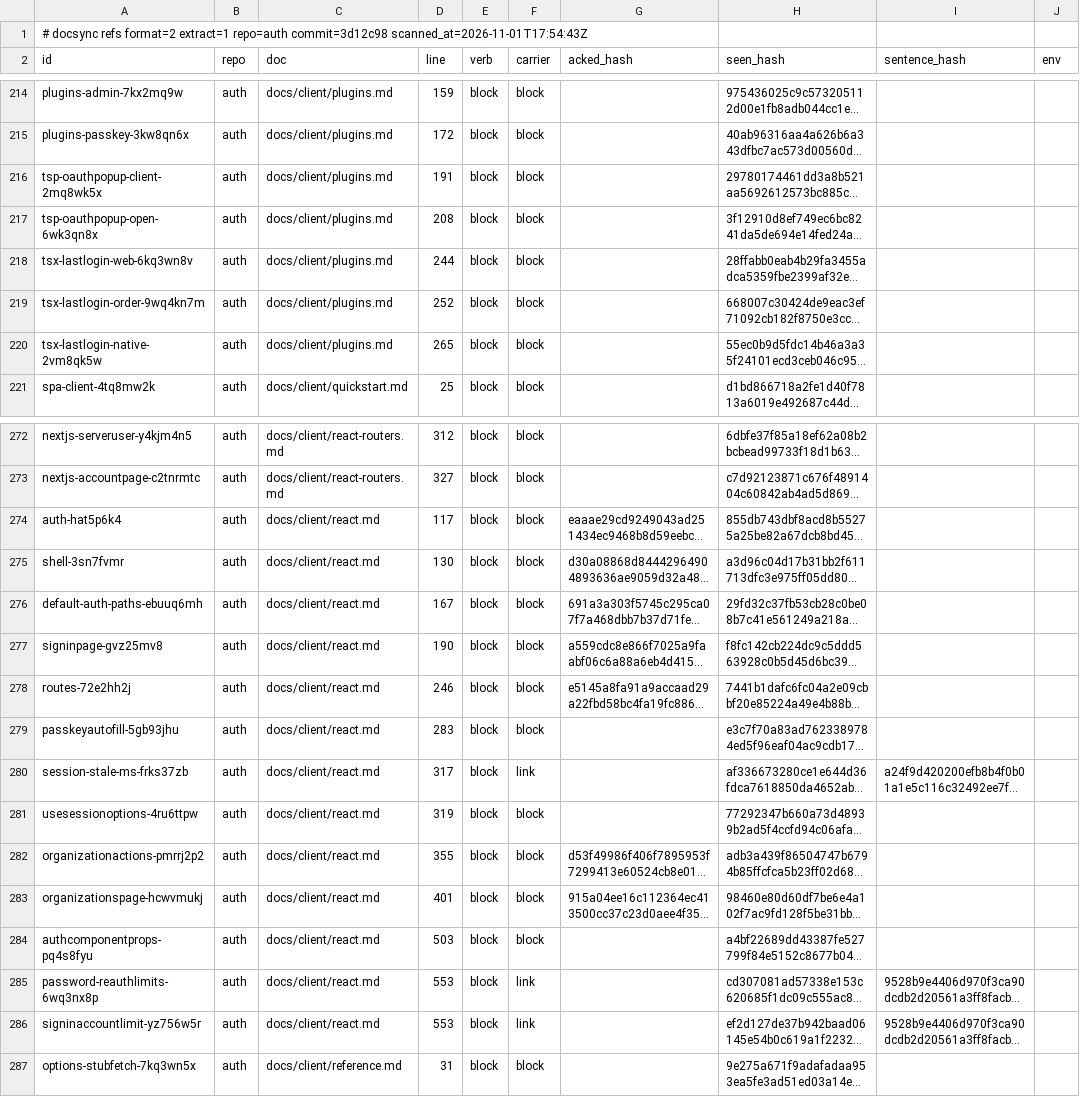
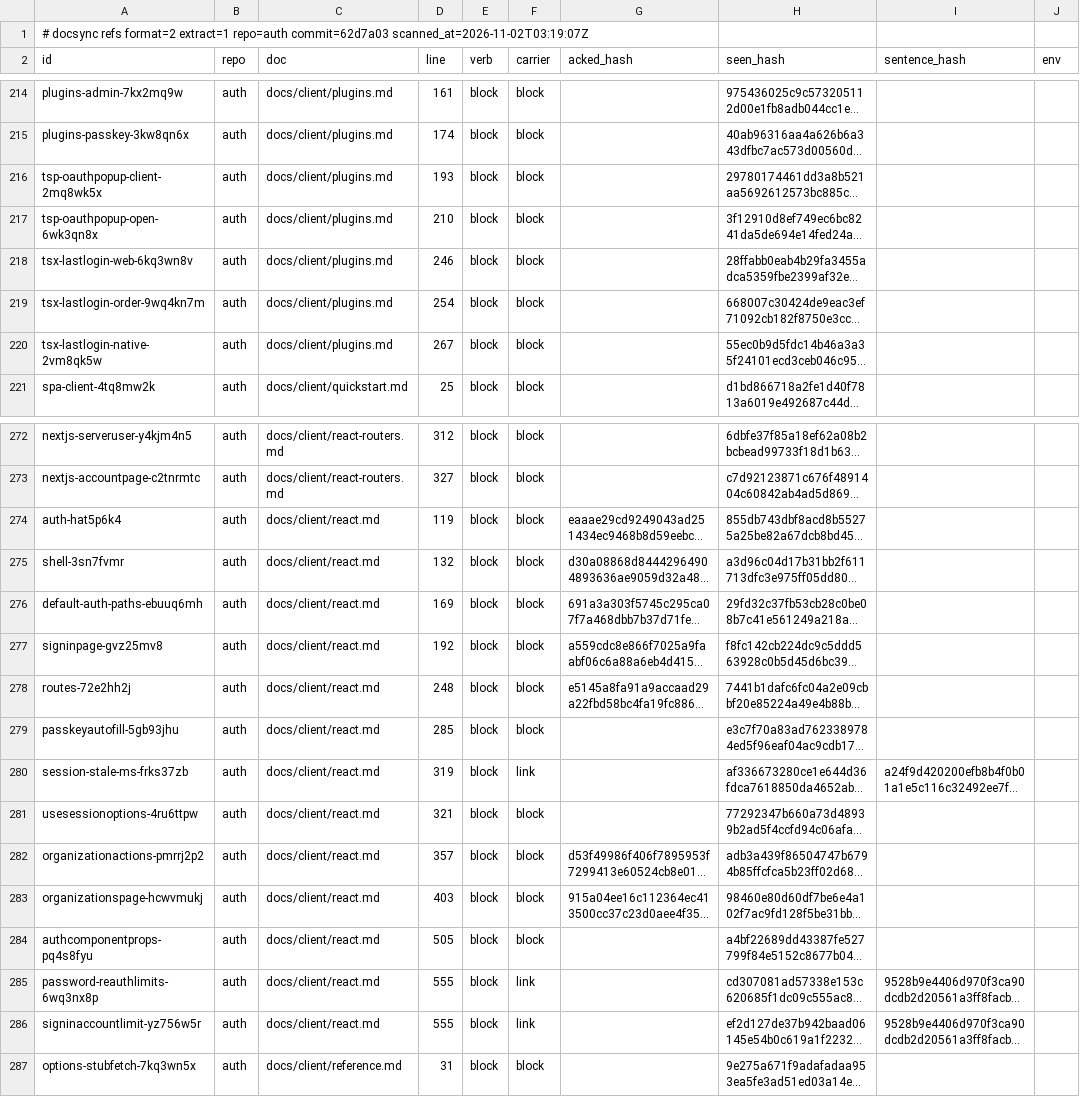
Before and after one commit to ubgo/auth, a TSV file: .ds/refs.tsv, drawn as a sheet; only a part is shown, gaps mark what is left out; long unchanged cells end in …; the diff covers the shown part only; the diff names each change by its address in the sheet, - before the commit and + after, or states it on an @@ line.

```diff
--- a/.ds/refs.tsv
+++ b/.ds/refs.tsv
-A1 (id): …extract=1 repo=auth commit=3d12c98 scanned_at=2026-11-01T17:54:43Z
+A1 (id): …extract=1 repo=auth commit=62d7a03 scanned_at=2026-11-02T03:19:07Z
-D214 (line): 159
+D214 (line): 161
-D215 (line): 172
+D215 (line): 174
-D216 (line): 191
+D216 (line): 193
-D217 (line): 208
+D217 (line): 210
-D218 (line): 244
+D218 (line): 246
-D219 (line): 252
+D219 (line): 254
-D220 (line): 265
+D220 (line): 267
-D274 (line): 117
+D274 (line): 119
-D275 (line): 130
+D275 (line): 132
-D276 (line): 167
+D276 (line): 169
-D277 (line): 190
+D277 (line): 192
-D278 (line): 246
+D278 (line): 248
-D279 (line): 283
+D279 (line): 285
-D280 (line): 317
+D280 (line): 319
-D281 (line): 319
+D281 (line): 321
-D282 (line): 355
+D282 (line): 357
-D283 (line): 401
+D283 (line): 403
-D284 (line): 503
+D284 (line): 505
-D285:D286 (line): 553
+D285:D286 (line): 555
```
Also changed, not shown: 30 edited cells elsewhere in this file, .ds/acks.tsv, .ds/ledger.tsv, 6 other files.
